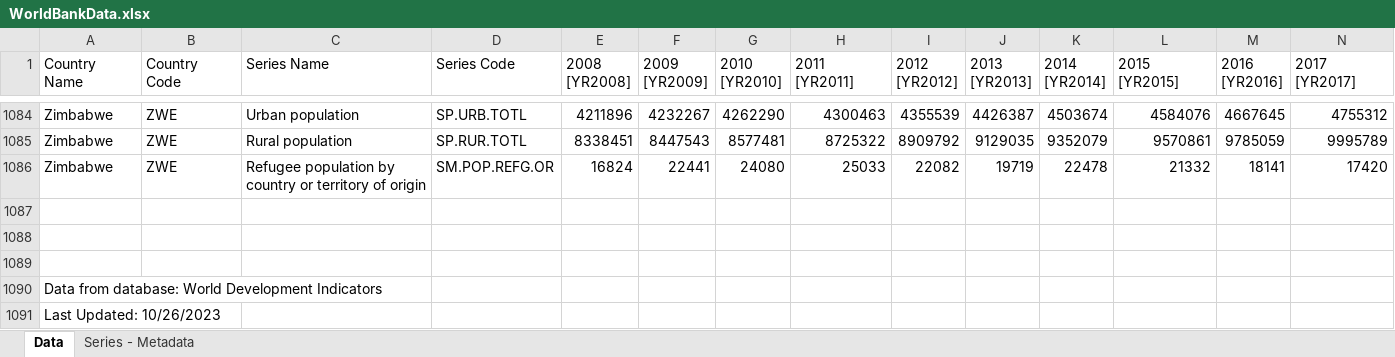
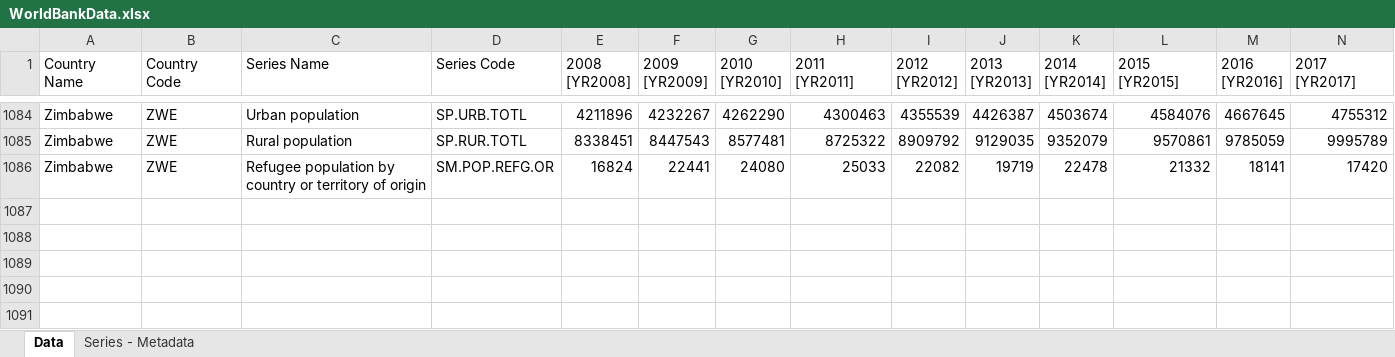
Before and after one commit to kennetchau/countryProfileDashBoard, an Excel workbook: data/WorldBankData.xlsx, sheet Data, drawn as a sheet; only a part is shown, gaps mark what is left out; values as stored, in another font and other column widths than the file's, no borders; rows hold the shown columns only; the diff names each change by its address in the sheet, - before the commit and + after, or states it on an @@ line.

Commit message:
unpivot the table and save the modify dataframe to a json file

```diff
--- a/data/WorldBankData.xlsx (sheet Data)
+++ b/data/WorldBankData.xlsx (sheet Data)
-row 1087: (empty)
-row 1088: (empty)
-row 1089: (empty)
-row 1090: Data from database: World Development Indicators
-row 1091: Last Updated: 10/26/2023
```
Also changed, not shown: 1 other file.
